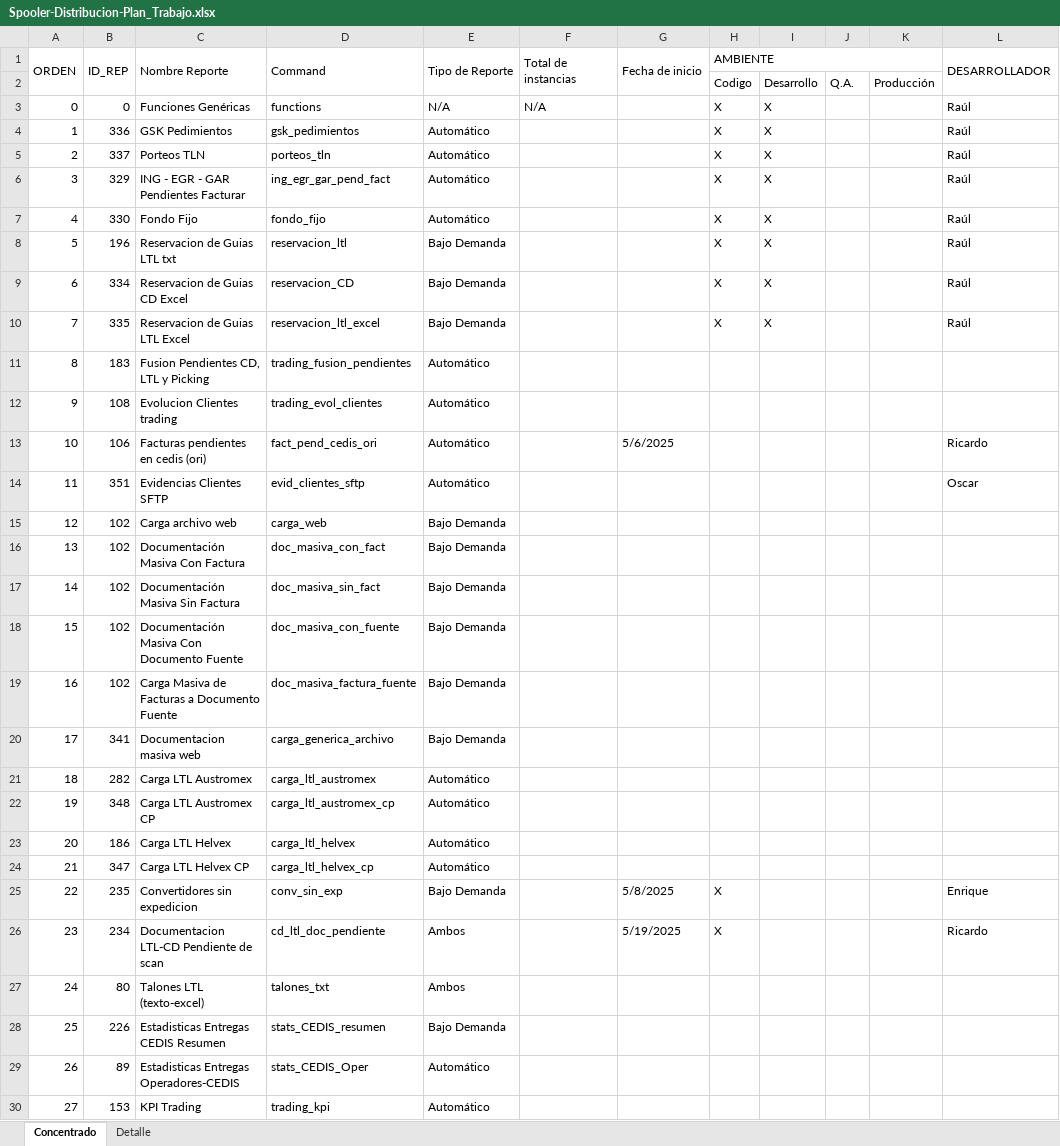
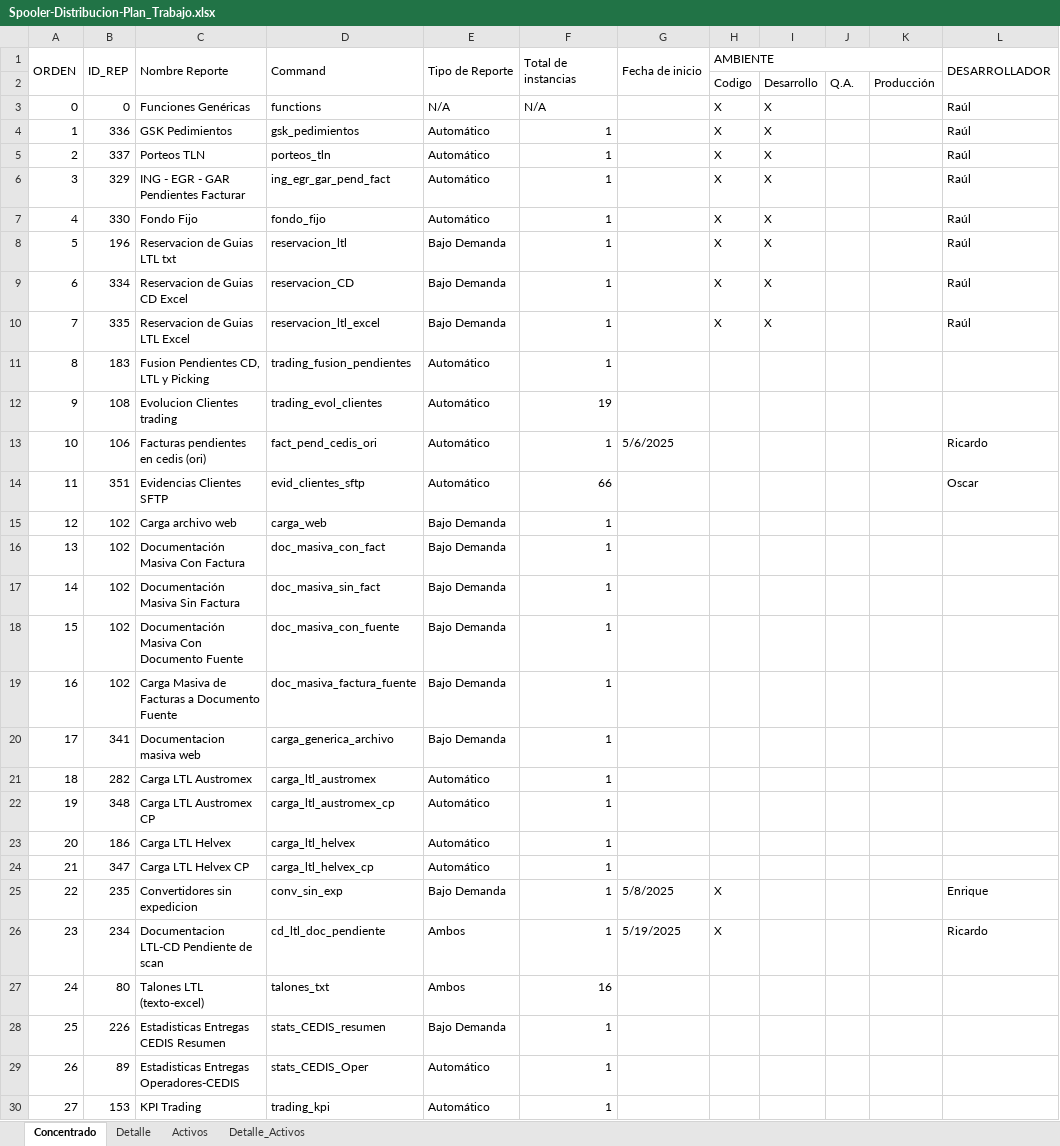
Before and after one commit to EnrikeMendez/migracion_spooler, an Excel workbook: 00-Documentacion/Spooler-Distribucion-Plan_Trabajo.xlsx, sheet Concentrado, drawn as a sheet; only a part is shown; values as stored, in another font and other column widths than the file's, no cell formats; the diff covers the shown part only; the diff names each change by its address in the sheet, - before the commit and + after, or states it on an @@ line.

```diff
--- a/00-Documentacion/Spooler-Distribucion-Plan_Trabajo.xlsx (sheet Concentrado)
+++ b/00-Documentacion/Spooler-Distribucion-Plan_Trabajo.xlsx (sheet Concentrado)
+sheet tab: Activos
+sheet tab: Detalle_Activos
-F4:F11 (Total de instancias): (empty)
+F4:F11 (Total de instancias): 1
-F12 (Total de instancias): (empty)
+F12 (Total de instancias): 19
-F13 (Total de instancias): (empty)
+F13 (Total de instancias): 1
-F14 (Total de instancias): (empty)
+F14 (Total de instancias): 66
-F15:F26 (Total de instancias): (empty)
+F15:F26 (Total de instancias): 1
-F27 (Total de instancias): (empty)
+F27 (Total de instancias): 16
-F28:F30 (Total de instancias): (empty)
+F28:F30 (Total de instancias): 1
```
Also changed, not shown: 131 edited cells elsewhere in this sheet, sheet Detalle, cell formats.
